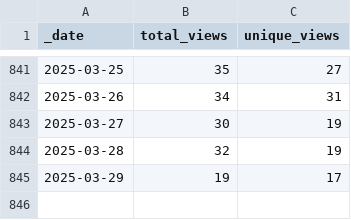
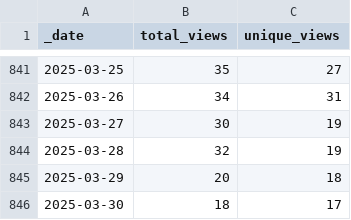
Before and after one commit to markusschanta/awesome-jupyter, a CSV file: traffic/views.csv, drawn as a sheet; only a part is shown, gaps mark what is left out.

Commit message:
GitHub traffic

```diff
--- a/traffic/views.csv
+++ b/traffic/views.csv
@@ -844,2 +844,3 @@ _date,total_views,unique_views
 2025-03-28,32,19
-2025-03-29,19,17
+2025-03-29,20,18
+2025-03-30,18,17
```
Also changed, not shown: traffic/clones.csv, 1 other file.
